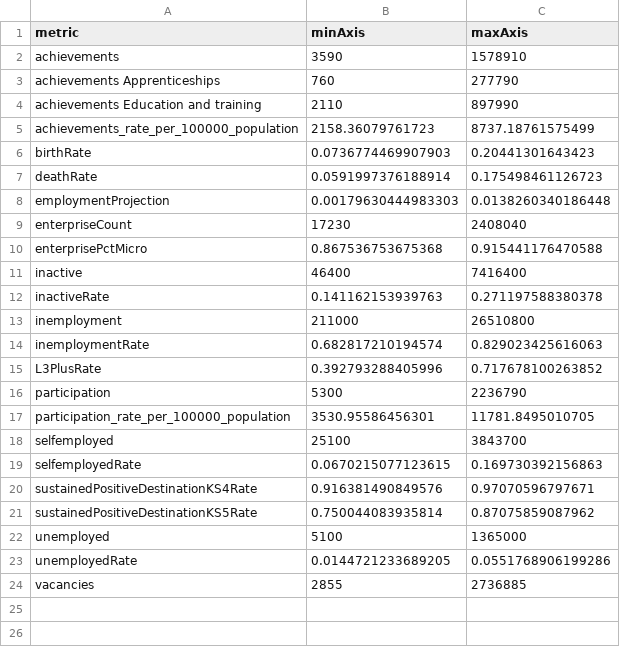
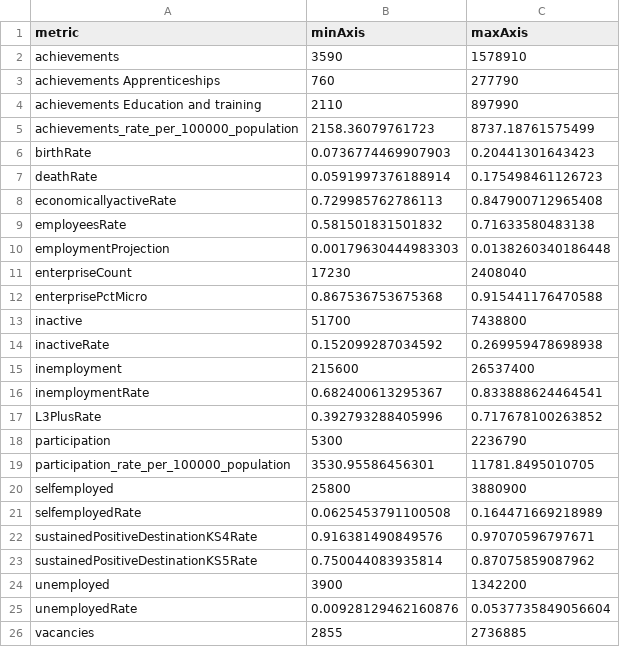
Before and after one commit to dfe-analytical-services/lsip_dashboard, a CSV file: Data/AppData/C_axisMinMax.csv, drawn as a sheet.

Commit message:
changed the nomis cleansing function. Brought some of the text cleaning out of teh function so it's easier to see which dataset it applies to Updated the datasets tidycode

```diff
--- a/Data/AppData/C_axisMinMax.csv
+++ b/Data/AppData/C_axisMinMax.csv
@@ -7,2 +7,4 @@
 "deathRate",0.0591997376188914,0.175498461126723
+"economicallyactiveRate",0.729985762786113,0.847900712965408
+"employeesRate",0.581501831501832,0.71633580483138
 "employmentProjection",0.00179630444983303,0.0138260340186448
@@ -10,6 +12,6 @@
 "enterprisePctMicro",0.867536753675368,0.915441176470588
-"inactive",46400,7416400
-"inactiveRate",0.141162153939763,0.271197588380378
-"inemployment",211000,26510800
-"inemploymentRate",0.682817210194574,0.829023425616063
+"inactive",51700,7438800
+"inactiveRate",0.152099287034592,0.269959478698938
+"inemployment",215600,26537400
+"inemploymentRate",0.682400613295367,0.833888624464541
 "L3PlusRate",0.392793288405996,0.717678100263852
@@ -17,8 +19,8 @@
 "participation_rate_per_100000_population",3530.95586456301,11781.8495010705
-"selfemployed",25100,3843700
-"selfemployedRate",0.0670215077123615,0.169730392156863
+"selfemployed",25800,3880900
+"selfemployedRate",0.0625453791100508,0.164471669218989
 "sustainedPositiveDestinationKS4Rate",0.916381490849576,0.97070596797671
 "sustainedPositiveDestinationKS5Rate",0.750044083935814,0.87075859087962
-"unemployed",5100,1365000
-"unemployedRate",0.0144721233689205,0.0551768906199286
+"unemployed",3900,1342200
+"unemployedRate",0.00928129462160876,0.0537735849056604
 "vacancies",2855,2736885
```
Also changed, not shown: 5 other files.
